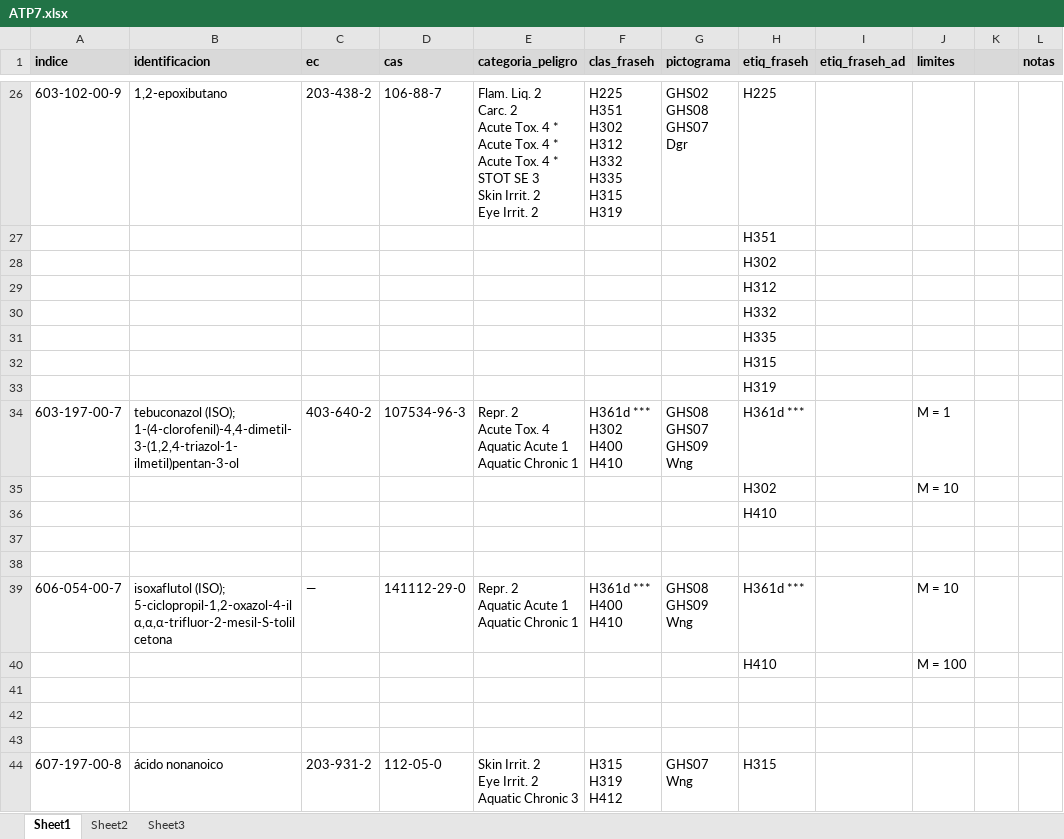
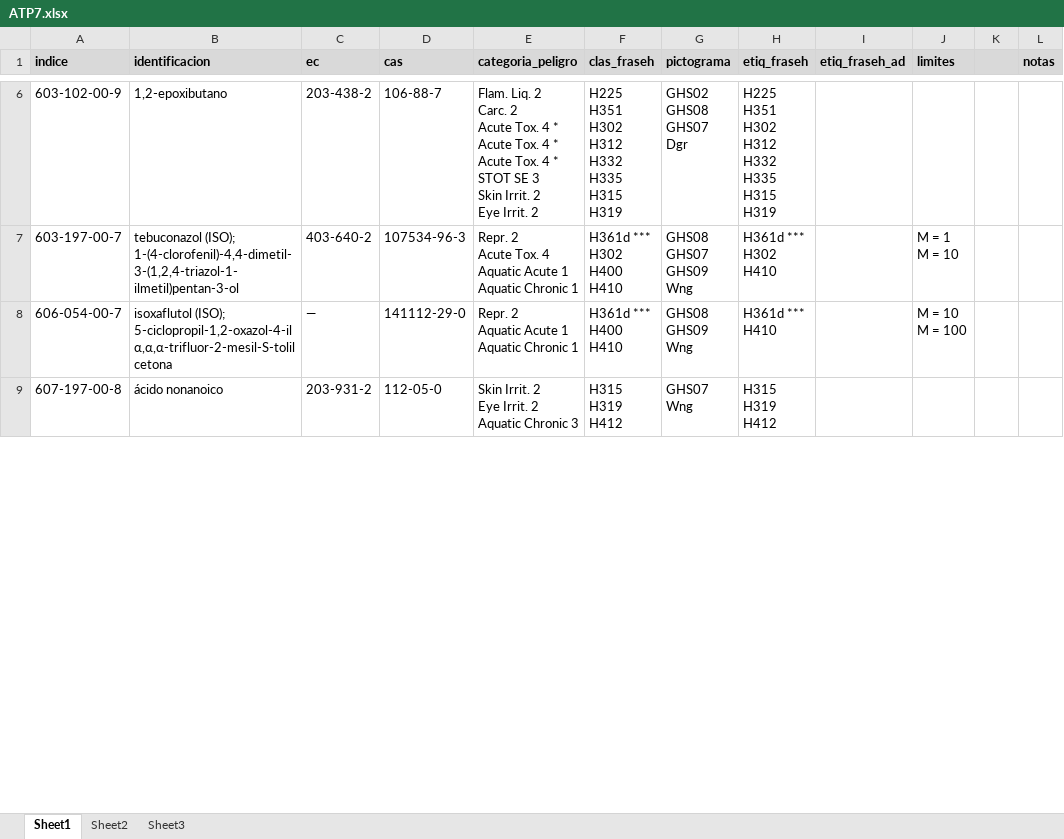
Before and after one commit to manuelgqm/risctox_dist, an Excel workbook: atp_update/ATP7.xlsx, sheet Sheet1, drawn as a sheet; only a part is shown, gaps mark what is left out; values as stored, in another font and other column widths than the file's, no borders; removed rows and columns are numbered as before the commit, all else as after; ↵ is a line break in a cell; the diff covers the shown part only; the diff names each change by its address in the sheet, - before the commit and + after, or states it on an @@ line.

```diff
--- a/atp_update/ATP7.xlsx (sheet Sheet1)
+++ b/atp_update/ATP7.xlsx (sheet Sheet1)
-H6 (etiq_fraseh): H225
+H6 (etiq_fraseh): H225 ↵ H351 ↵ H302 ↵ H312 ↵ H332 ↵ H335 ↵ H315 ↵ H319
-row 27:  |  |  |  |  |  |  | H351
-row 28:  |  |  |  |  |  |  | H302
-row 29:  |  |  |  |  |  |  | H312
-row 30:  |  |  |  |  |  |  | H332
-row 31:  |  |  |  |  |  |  | H335
-row 32:  |  |  |  |  |  |  | H315
-row 33:  |  |  |  |  |  |  | H319
-H7 (etiq_fraseh): H361d ***
+H7 (etiq_fraseh): H361d *** ↵ H302 ↵ H410
-J7 (limites): M = 1
+J7 (limites): M = 1 ↵ M = 10
-row 35:  |  |  |  |  |  |  | H302 |  | M = 10
-row 36:  |  |  |  |  |  |  | H410
-row 37: (empty)
-row 38: (empty)
-H8 (etiq_fraseh): H361d ***
+H8 (etiq_fraseh): H361d *** ↵ H410
-J8 (limites): M = 10
+J8 (limites): M = 10 ↵ M = 100
-row 40:  |  |  |  |  |  |  | H410 |  | M = 100
-row 41: (empty)
-row 42: (empty)
-row 43: (empty)
-H9 (etiq_fraseh): H315
+H9 (etiq_fraseh): H315 ↵ H319 ↵ H412
```
Also changed, not shown: 111 removed rows and 40 edited cells elsewhere in this sheet.
